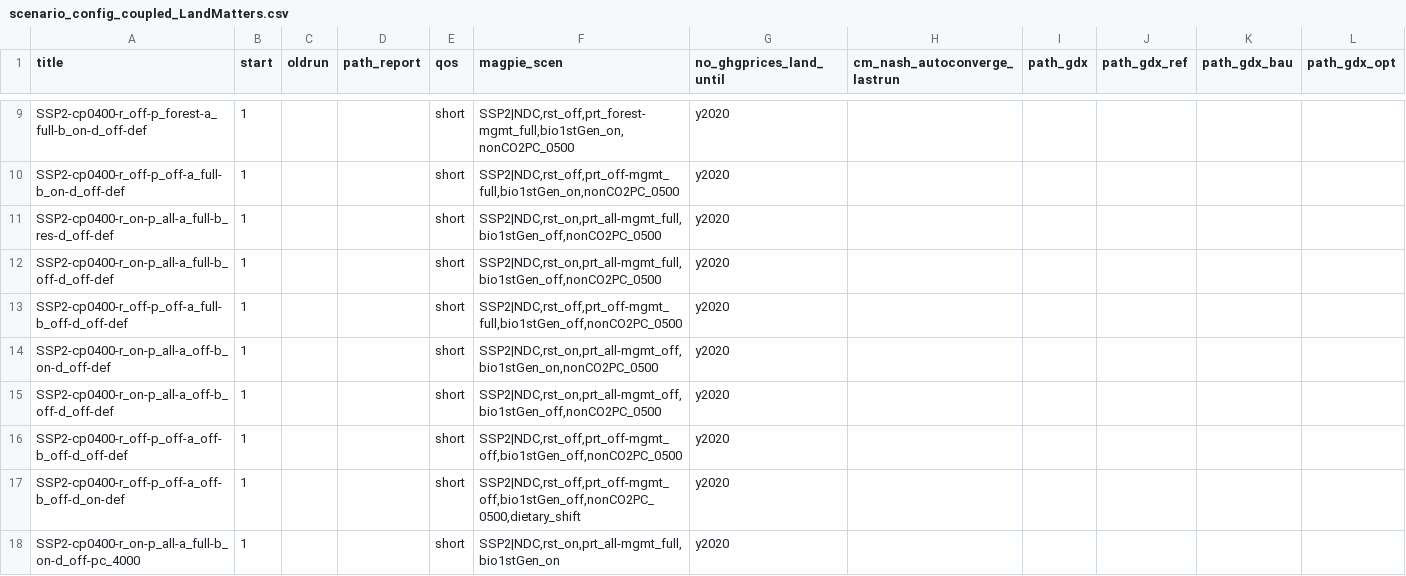
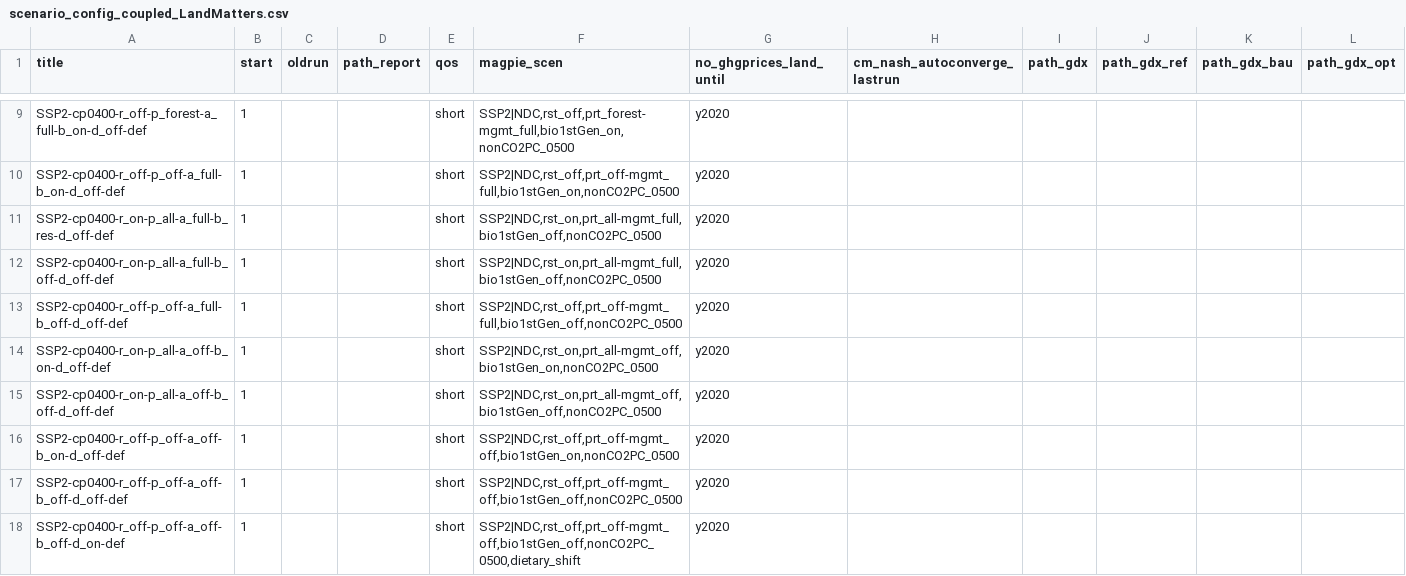
Before and after one commit to merfort/remind, a CSV file: config/scenario_config_coupled_LandMatters.csv, drawn as a sheet; only a part is shown, gaps mark what is left out; the shorter side is filled out with more unchanged rows; the diff covers the shown part only.

```diff
--- a/config/scenario_config_coupled_LandMatters.csv
+++ b/config/scenario_config_coupled_LandMatters.csv
@@ -15,2 +15,3 @@ SSP2-cp0400-r_on-p_all-a_off-b_on-d_off-def;1;;;short;SSP2|NDC,rst_on,prt_all-mg
 SSP2-cp0400-r_on-p_all-a_off-b_off-d_off-def;1;;;short;SSP2|NDC,rst_on,prt_all-mgmt_off,bio1stGen_off,nonCO2PC_0500;y2020;;;;;
+SSP2-cp0400-r_off-p_off-a_off-b_on-d_off-def;1;;;short;SSP2|NDC,rst_off,prt_off-mgmt_off,bio1stGen_on,nonCO2PC_0500;y2020;;;;;
 SSP2-cp0400-r_off-p_off-a_off-b_off-d_off-def;1;;;short;SSP2|NDC,rst_off,prt_off-mgmt_off,bio1stGen_off,nonCO2PC_0500;y2020;;;;;
```
Also changed, not shown: 8 added rows elsewhere in this file, 1 other file.
